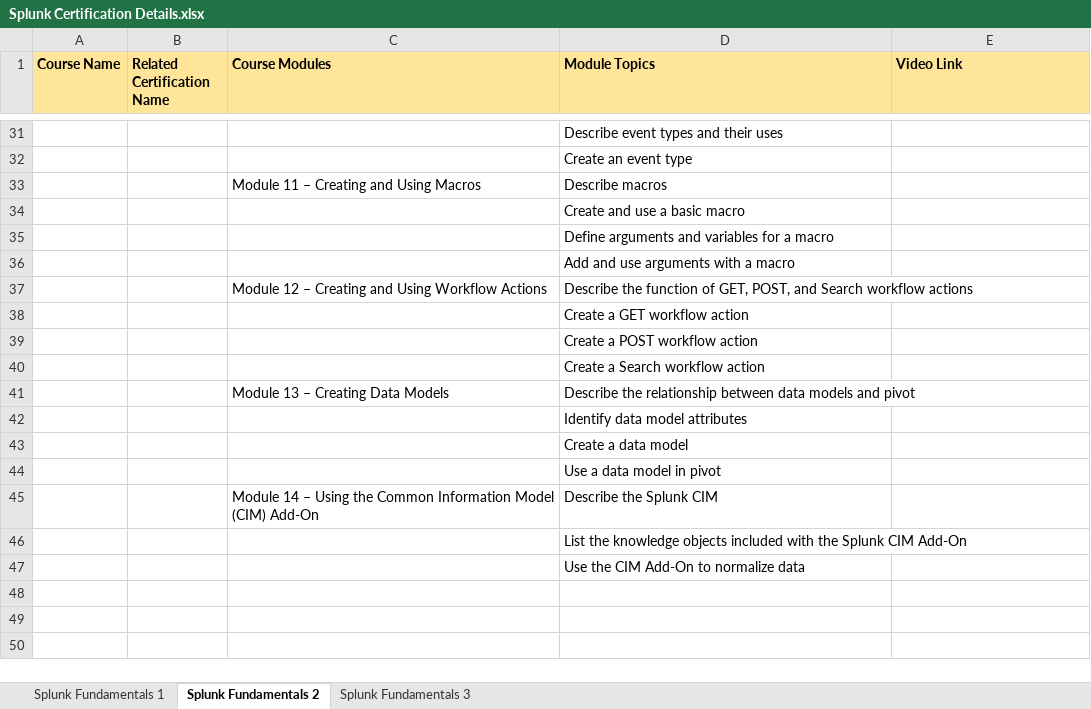
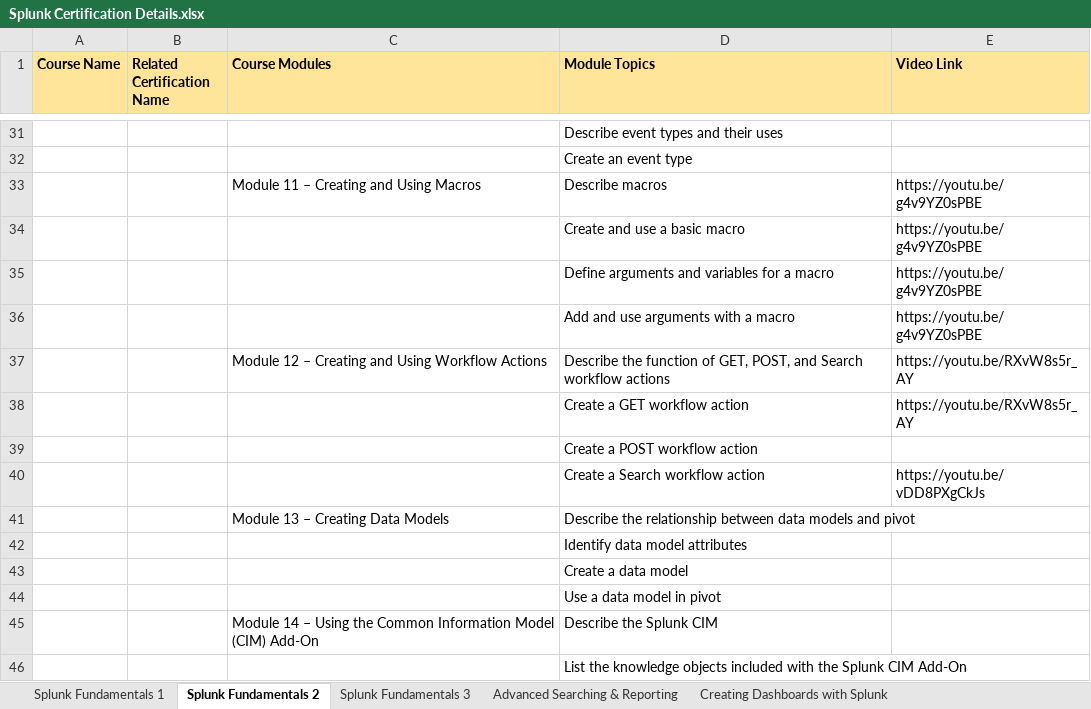
Before and after one commit to siddharthajuprod07/youtube, an Excel workbook: splunk_certification_path/Splunk Certification Details.xlsx, sheet Splunk Fundamentals 2, drawn as a sheet; only a part is shown, gaps mark what is left out; the shorter side is filled out with more unchanged rows; values as stored, in another font and other column widths than the file's, no borders; the diff names each change by its address in the sheet, - before the commit and + after, or states it on an @@ line.

```diff
--- a/splunk_certification_path/Splunk Certification Details.xlsx (sheet Splunk Fundamentals 2)
+++ b/splunk_certification_path/Splunk Certification Details.xlsx (sheet Splunk Fundamentals 2)
+sheet tab: Advanced Searching & Reporting
+sheet tab: Creating Dashboards with Splunk
-E33:E36 (Video Link): (empty)
+E33:E36 (Video Link): https://youtu.be/g4v9YZ0sPBE
-E37:E38 (Video Link): (empty)
+E37:E38 (Video Link): https://youtu.be/RXvW8s5r_AY
-E40 (Video Link): (empty)
+E40 (Video Link): https://youtu.be/vDD8PXgCkJs
```
